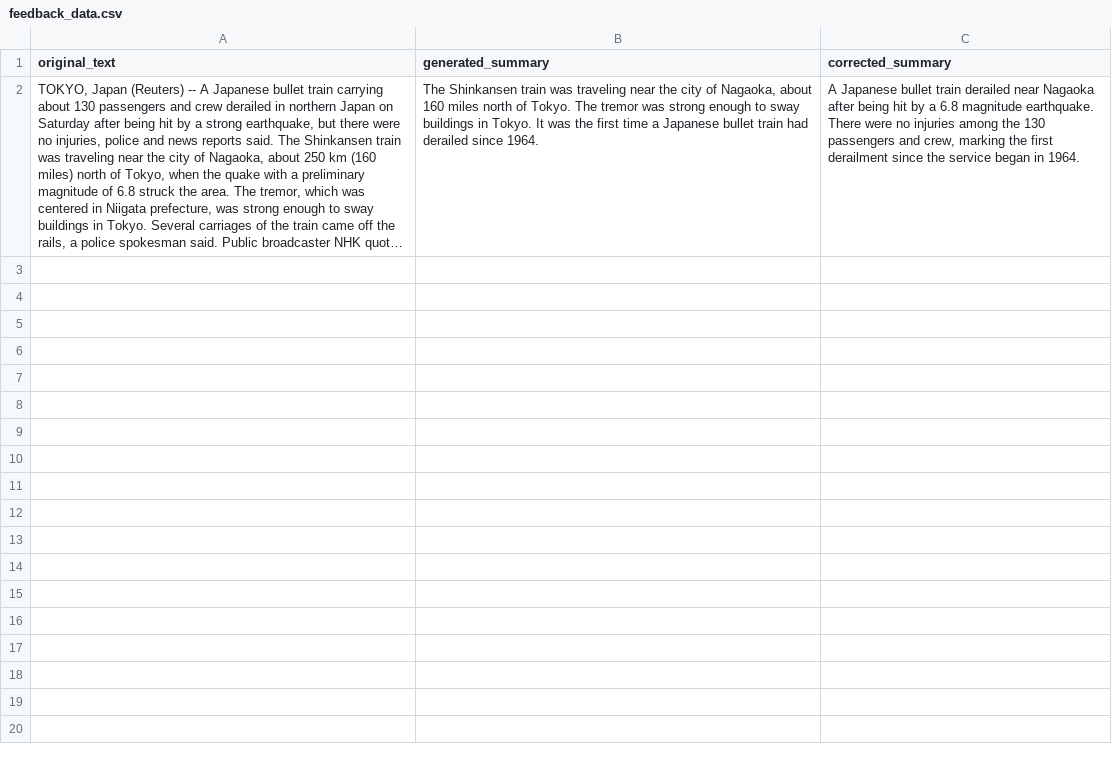
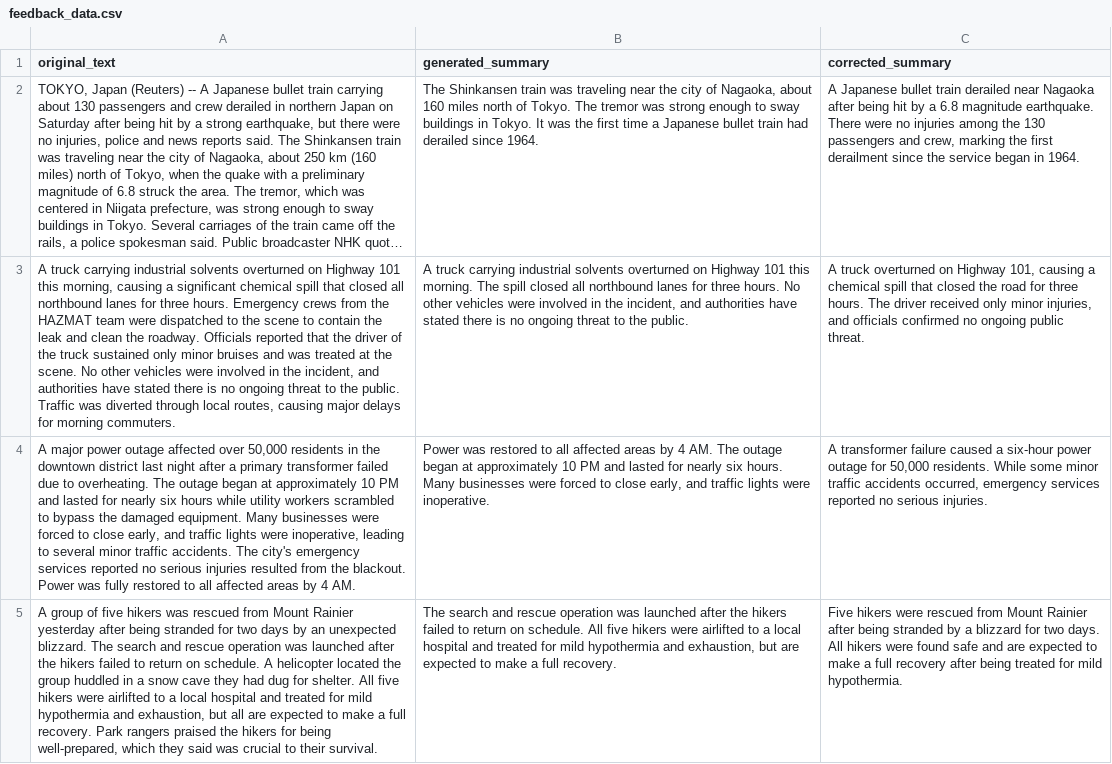
Before and after one commit to winterr79/project-synapse, a CSV file: data/feedback_data.csv, drawn as a sheet; long unchanged cells end in …; the diff names each change by its address in the sheet, - before the commit and + after, or states it on an @@ line.

Commit message:
docs(data): Update feedback data with full collection cycle
Updates the tracked feedback_data.csv to include the three additional examples used for the V3 training experiment. This serves as a record of the data collection process and the examples used to test the learning loop.

```diff
--- a/data/feedback_data.csv
+++ b/data/feedback_data.csv
+row 3: A truck carrying industrial solvents overturned on Highway 101 this morning, causing a significant chemical spill that closed all northbound lanes for three hours. Emergency crews from the HAZMAT team were dispatched to the scene to contain the leak and clean the roadway. Officials reported that the driver of the truck sustained only minor bruises and was treated at the scene. No other vehicles were involved in the incident, and authorities have stated there is no ongoing threat to the public. Traffic was diverted through local routes, causing major delays for morning commuters. | A truck carrying industrial solvents overturned on Highway 101 this morning. The spill closed all northbound lanes for three hours. No other vehicles were involved in the incident, and authorities have stated there is no ongoing threat to the public. | A truck overturned on Highway 101, causing a chemical spill that closed the road for three hours. The driver received only minor injuries, and officials confirmed no ongoing public threat.
+row 4: A major power outage affected over 50,000 residents in the downtown district last night after a primary transformer failed due to overheating. The outage began at approximately 10 PM and lasted for nearly six hours while utility workers scrambled to bypass the damaged equipment. Many businesses were forced to close early, and traffic lights were inoperative, leading to several minor traffic accidents. The city's emergency services reported no serious injuries resulted from the blackout. Power was fully restored to all affected areas by 4 AM. | Power was restored to all affected areas by 4 AM. The outage began at approximately 10 PM and lasted for nearly six hours. Many businesses were forced to close early, and traffic lights were inoperative. | A transformer failure caused a six-hour power outage for 50,000 residents. While some minor traffic accidents occurred, emergency services reported no serious injuries.
+row 5: A group of five hikers was rescued from Mount Rainier yesterday after being stranded for two days by an unexpected blizzard. The search and rescue operation was launched after the hikers failed to return on schedule. A helicopter located the group huddled in a snow cave they had dug for shelter. All five hikers were airlifted to a local hospital and treated for mild hypothermia and exhaustion, but all are expected to make a full recovery. Park rangers praised the hikers for being well-prepared, which they said was crucial to their survival. | The search and rescue operation was launched after the hikers failed to return on schedule. All five hikers were airlifted to a local hospital and treated for mild hypothermia and exhaustion, but are expected to make a full recovery. | Five hikers were rescued from Mount Rainier after being stranded by a blizzard for two days. All hikers were found safe and are expected to make a full recovery after being treated for mild hypothermia.
```
